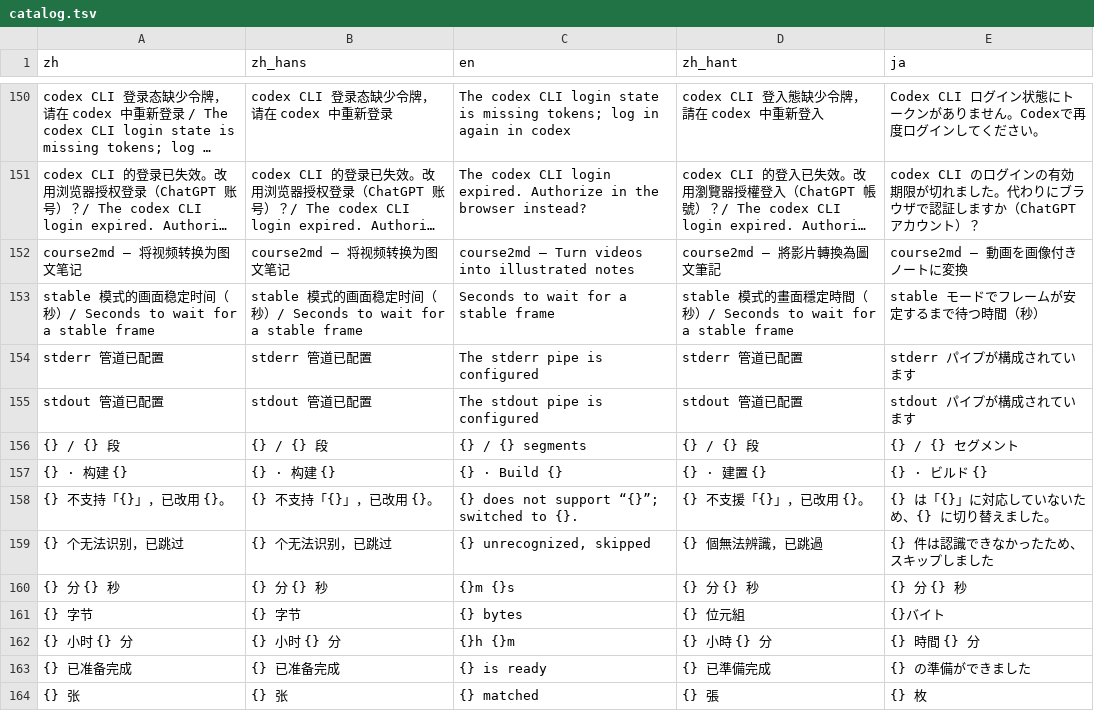
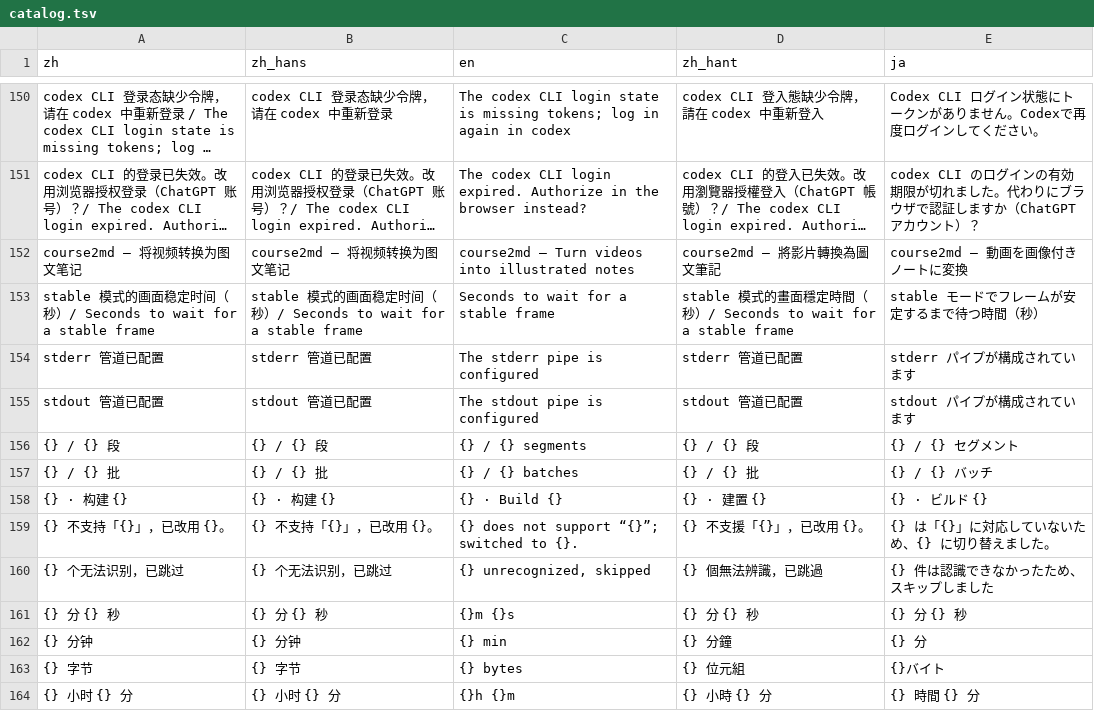
Before and after one commit to mizorewww/course2md, a TSV file: i18n/catalog.tsv, drawn as a sheet; only a part is shown, gaps mark what is left out; the shorter side is filled out with more unchanged rows; long unchanged cells end in …; the diff names each change by its address in the sheet, - before the commit and + after, or states it on an @@ line.

```diff
--- a/i18n/catalog.tsv
+++ b/i18n/catalog.tsv
+row 157: {} / {} 批 | {} / {} 批 | {} / {} batches | {} / {} 批 | {} / {} バッチ
+row 162: {} 分钟 | {} 分钟 | {} min | {} 分鐘 | {} 分
```
Also changed, not shown: 4 other files.
